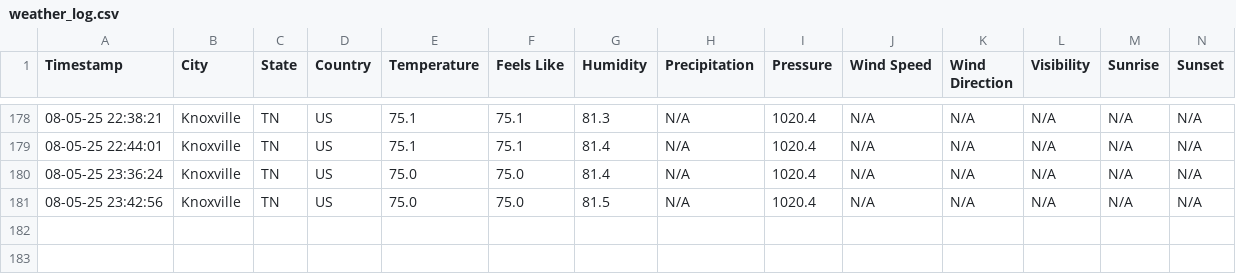
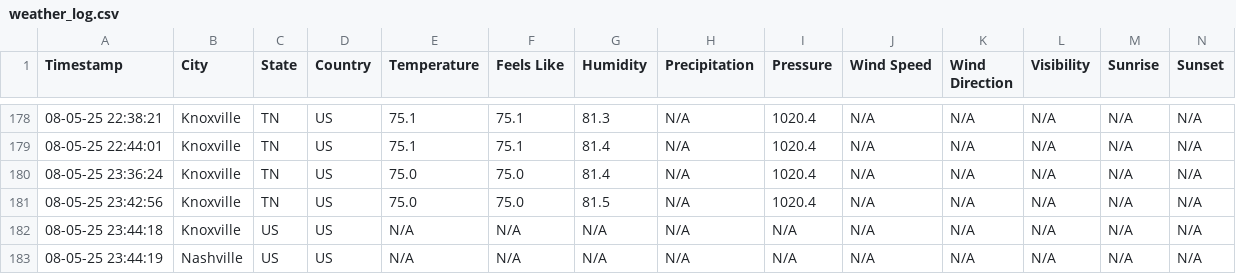
Before and after one commit to SNoeCode/weatherdashboard-shanna-noe, a CSV file: weather_log.csv, drawn as a sheet; only a part is shown, gaps mark what is left out; rows hold the shown columns only; the diff names each change by its address in the sheet, - before the commit and + after, or states it on an @@ line.

```diff
--- a/weather_log.csv
+++ b/weather_log.csv
+row 182: 08-05-25 23:44:18 | Knoxville | US | US | N/A | N/A | N/A | N/A | N/A | N/A | N/A | N/A | N/A | N/A
+row 183: 08-05-25 23:44:19 | Nashville | US | US | N/A | N/A | N/A | N/A | N/A | N/A | N/A | N/A | N/A | N/A
```
Also changed, not shown: 1 other file.
